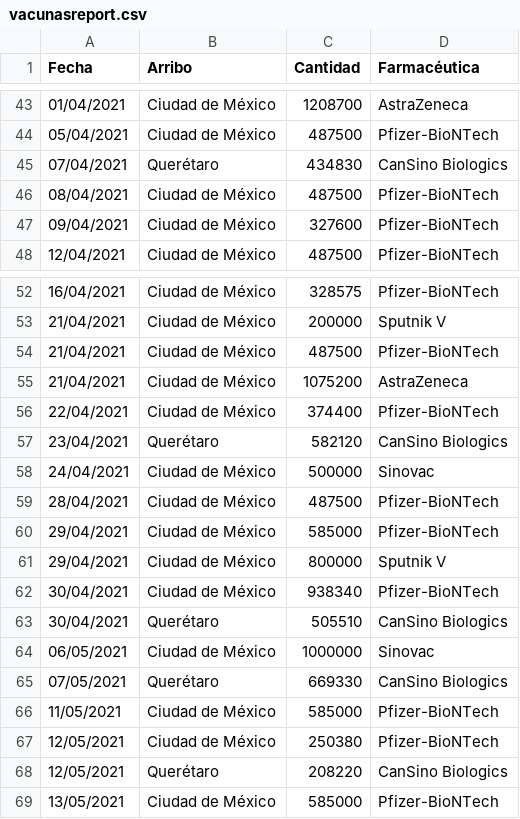
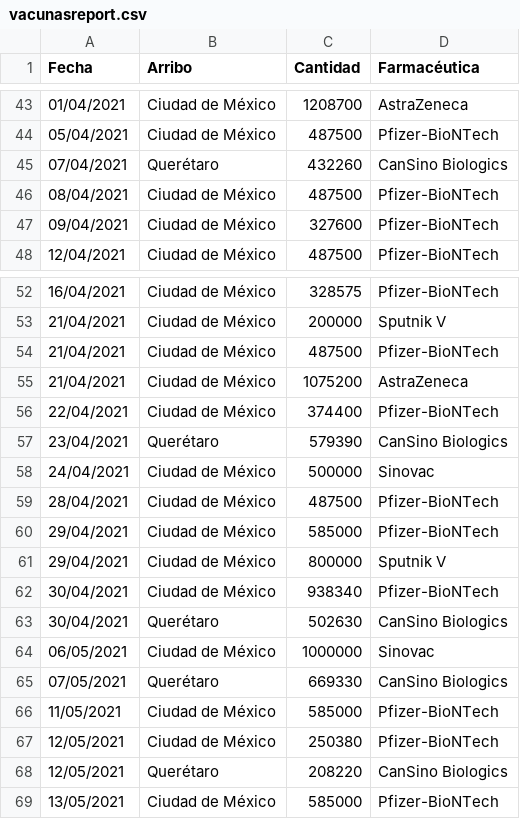
Before and after one commit to ssmdhdbindp/Vacunas, a CSV file: vacunasreport.csv, drawn as a sheet; only a part is shown, gaps mark what is left out.

Commit message:
Update vacunasreport.csv

```diff
--- a/vacunasreport.csv
+++ b/vacunasreport.csv
@@ -44,3 +44,3 @@ Fecha,Arribo,Cantidad,Farmacéutica
 05/04/2021,Ciudad de México,487500,Pfizer-BioNTech
-07/04/2021,Querétaro,434830,CanSino Biologics
+07/04/2021,Querétaro,432260,CanSino Biologics
 08/04/2021,Ciudad de México,487500,Pfizer-BioNTech
@@ -56,3 +56,3 @@ Fecha,Arribo,Cantidad,Farmacéutica
 22/04/2021,Ciudad de México,374400,Pfizer-BioNTech
-23/04/2021,Querétaro,582120,CanSino Biologics
+23/04/2021,Querétaro,579390,CanSino Biologics
 24/04/2021,Ciudad de México,500000,Sinovac
@@ -62,3 +62,3 @@ Fecha,Arribo,Cantidad,Farmacéutica
 30/04/2021,Ciudad de México,938340,Pfizer-BioNTech
-30/04/2021,Querétaro,505510,CanSino Biologics
+30/04/2021,Querétaro,502630,CanSino Biologics
 06/05/2021,Ciudad de México,1000000,Sinovac
```
